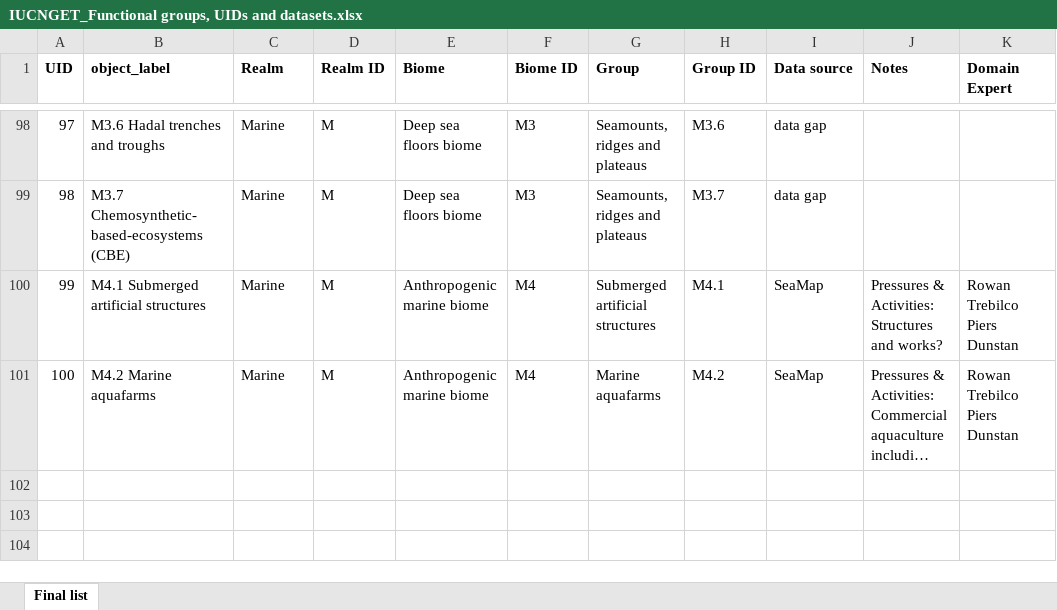
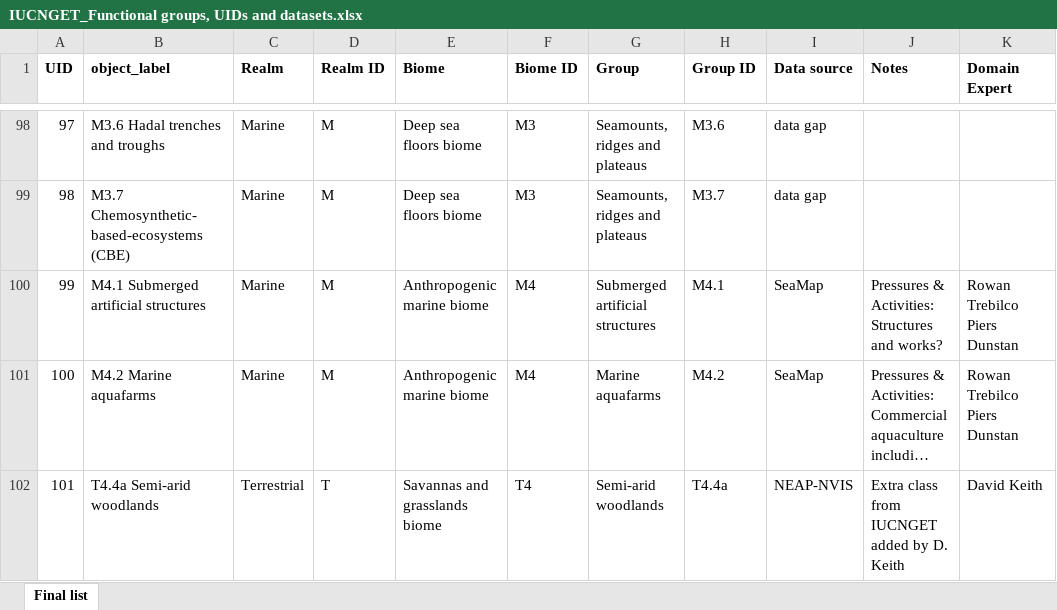
Before and after one commit to CSIRO-enviro-informatics/ecosystem-typology, an Excel workbook: IUCNGET_Functional groups, UIDs and datasets.xlsx, sheet Final list, drawn as a sheet; only a part is shown, gaps mark what is left out; long unchanged cells end in …; values as stored, in another font and other column widths than the file's, no borders; the diff names each change by its address in the sheet, - before the commit and + after, or states it on an @@ line.

Commit message:
add EFG T4.4a Semi-arid woodlands

```diff
--- a/IUCNGET_Functional groups, UIDs and datasets.xlsx (sheet Final list)
+++ b/IUCNGET_Functional groups, UIDs and datasets.xlsx (sheet Final list)
+row 102: 101 | T4.4a Semi-arid woodlands | Terrestrial | T | Savannas and grasslands biome | T4 | Semi-arid woodlands | T4.4a | NEAP-NVIS | Extra class from IUCNGET added by D. Keith | David Keith
```
